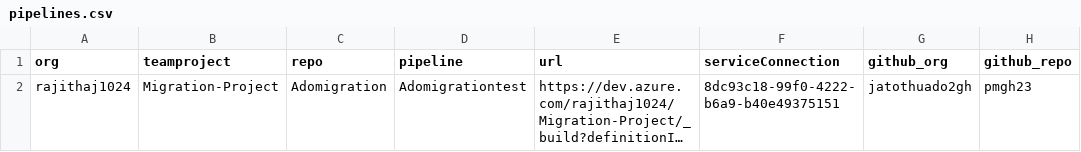
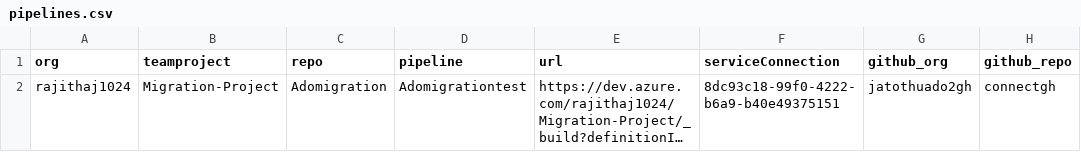
Before and after one commit to jatothuado2gh/demogh, a CSV file: bash/pipelines.csv, drawn as a sheet; long unchanged cells end in …; the diff names each change by its address in the sheet, - before the commit and + after, or states it on an @@ line.

Commit message:
Update pipelines.csv

```diff
--- a/bash/pipelines.csv
+++ b/bash/pipelines.csv
-H2 (github_repo): pmgh23
+H2 (github_repo): connectgh
```
